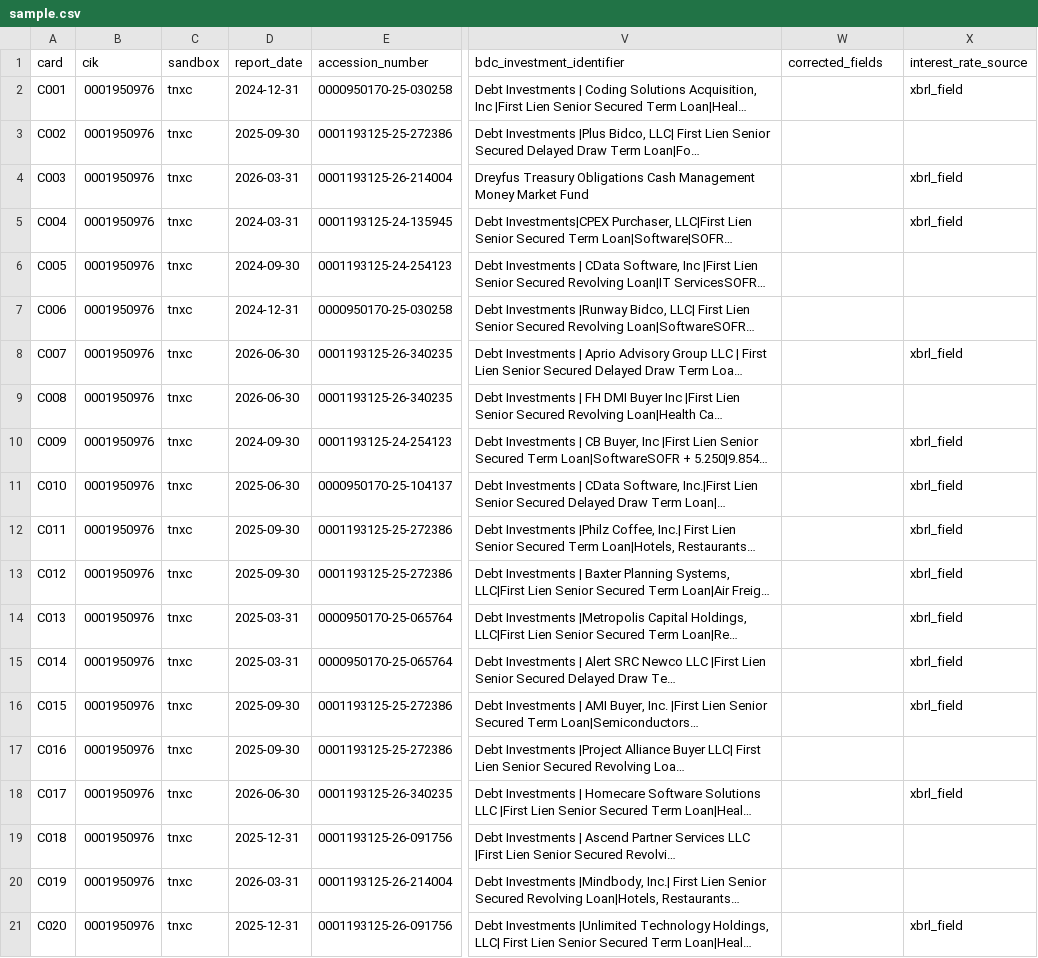
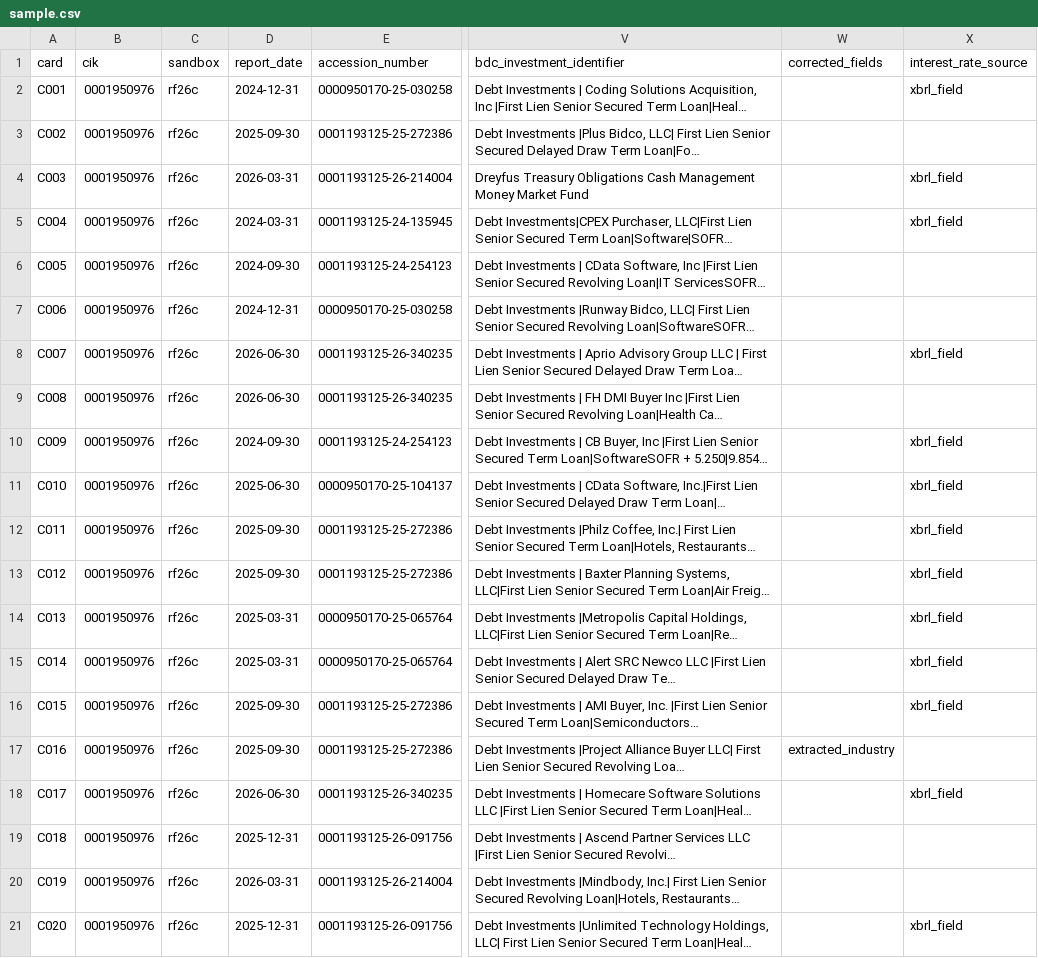
Before and after one commit to JamesCAlger/privatemarketwatch, a CSV file: docs/investigations/v05_readings/samples/0001950976/sample.csv, drawn as a sheet; only a part is shown, gaps mark what is left out; long unchanged cells end in …; the diff names each change by its address in the sheet, - before the commit and + after, or states it on an @@ line.

```diff
--- a/docs/investigations/v05_readings/samples/0001950976/sample.csv
+++ b/docs/investigations/v05_readings/samples/0001950976/sample.csv
-C2:C21 (sandbox): tnxc
+C2:C21 (sandbox): rf26c
-W17 (corrected_fields): (empty)
+W17 (corrected_fields): extracted_industry
```
Also changed, not shown: 13 other files.
